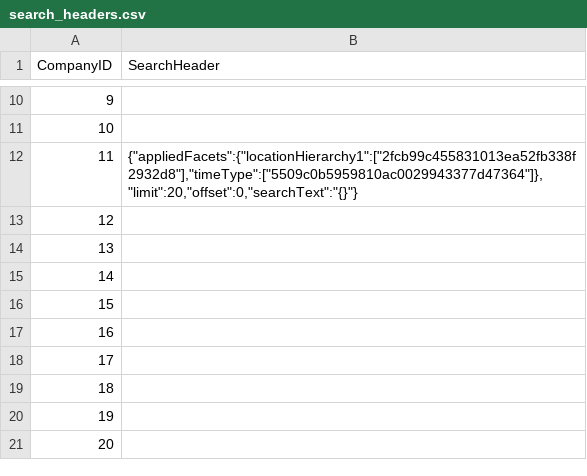
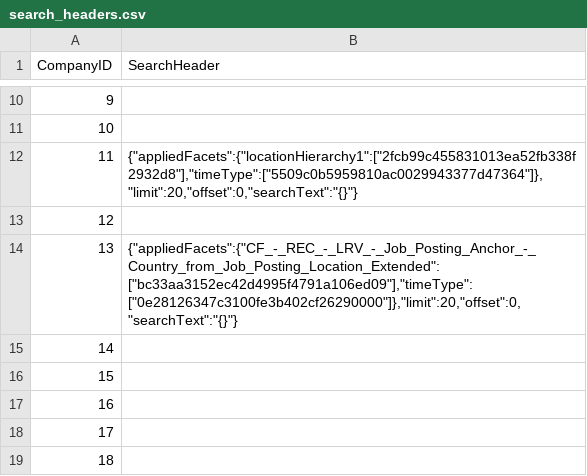
Before and after one commit to mehtajinesh/New-Full-Time-Jobs-Notifier, a CSV file: data/search_headers.csv, drawn as a sheet; only a part is shown, gaps mark what is left out; the shorter side is filled out with more unchanged rows.

```diff
--- a/data/search_headers.csv
+++ b/data/search_headers.csv
@@ -13,3 +13,3 @@ CompanyID|SearchHeader
 12|
-13|
+13|{"appliedFacets":{"CF_-_REC_-_LRV_-_Job_Posting_Anchor_-_Country_from_Job_Posting_Location_Extended":["bc33aa3152ec42d4995f4791a106ed09"],"timeType":["0e28126347c3100fe3b402cf26290000"]},"limit":20,"offset":0,"searchText":"{}"}
 14|
```
Also changed, not shown: data/already_known_jobs.csv, data/keywords.csv, 1 other file.
